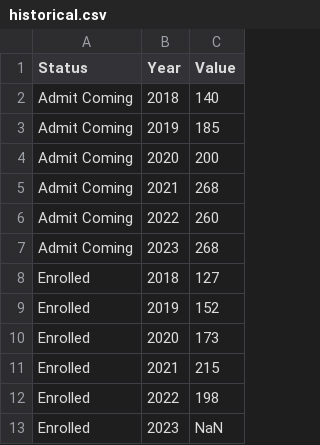
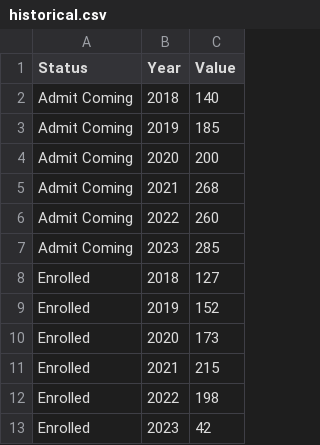
Before and after one commit to theaok/vis-sp23-ewattudo, a CSV file: historical.csv, drawn as a sheet.

Commit message:
Update historical.csv

```diff
--- a/historical.csv
+++ b/historical.csv
@@ -6,3 +6,3 @@ Admit Coming,2021,268
 Admit Coming,2022,260
-Admit Coming,2023,268
+Admit Coming,2023,285
 Enrolled,2018,127
@@ -12,2 +12,2 @@ Enrolled,2021,215
 Enrolled,2022,198
-Enrolled,2023,NaN
+Enrolled,2023,42
```
